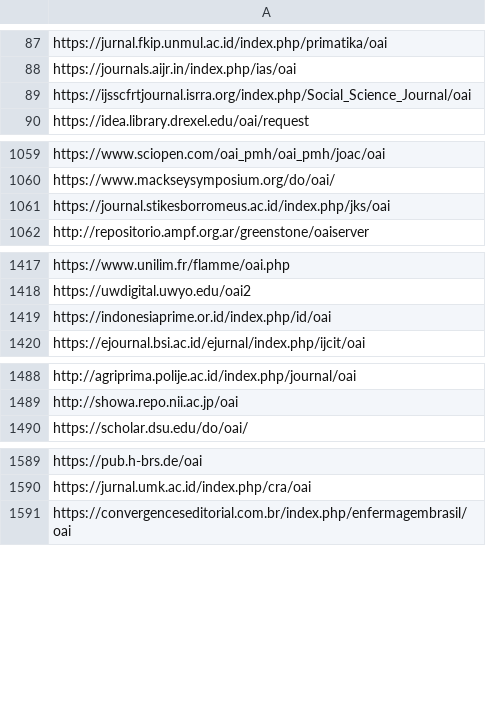
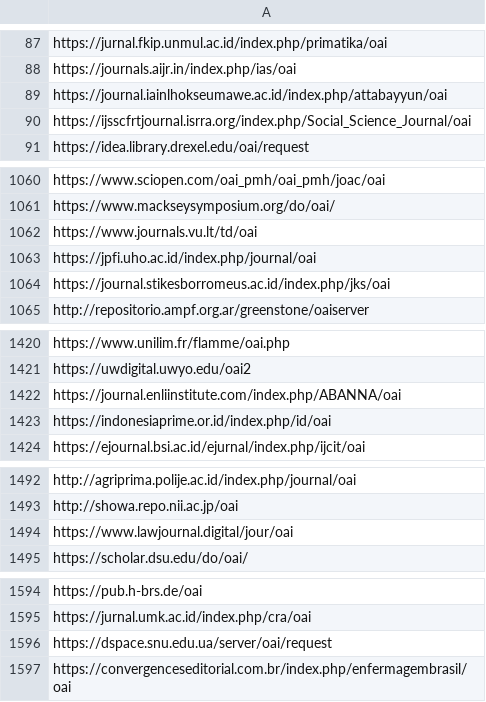
Before and after one commit to miku/metha, a TSV file: contrib/sites-oa.tsv, drawn as a sheet; only a part is shown, gaps mark what is left out; the diff covers the shown part only.

Commit message:
update sites

```diff
--- a/contrib/sites-oa.tsv
+++ b/contrib/sites-oa.tsv
@@ -88,2 +88,3 @@ https://jurnal.fkip.unmul.ac.id/index.php/primatika/oai
 https://journals.aijr.in/index.php/ias/oai
+https://journal.iainlhokseumawe.ac.id/index.php/attabayyun/oai
 https://ijsscfrtjournal.isrra.org/index.php/Social_Science_Journal/oai
@@ -1060,2 +1061,4 @@ https://www.sciopen.com/oai_pmh/oai_pmh/joac/oai
 https://www.mackseysymposium.org/do/oai/
+https://www.journals.vu.lt/td/oai
+https://jpfi.uho.ac.id/index.php/journal/oai
 https://journal.stikesborromeus.ac.id/index.php/jks/oai
@@ -1418,2 +1421,3 @@ https://www.unilim.fr/flamme/oai.php
 https://uwdigital.uwyo.edu/oai2
+https://journal.enliinstitute.com/index.php/ABANNA/oai
 https://indonesiaprime.or.id/index.php/id/oai
@@ -1489,2 +1493,3 @@ http://agriprima.polije.ac.id/index.php/journal/oai
 http://showa.repo.nii.ac.jp/oai
+https://www.lawjournal.digital/jour/oai
 https://scholar.dsu.edu/do/oai/
@@ -1590,2 +1595,3 @@ https://pub.h-brs.de/oai
 https://jurnal.umk.ac.id/index.php/cra/oai
+https://dspace.snu.edu.ua/server/oai/request
 https://convergenceseditorial.com.br/index.php/enfermagembrasil/oai
```
Also changed, not shown: 10 added rows and 2 removed rows elsewhere in this file, 1 other file.
